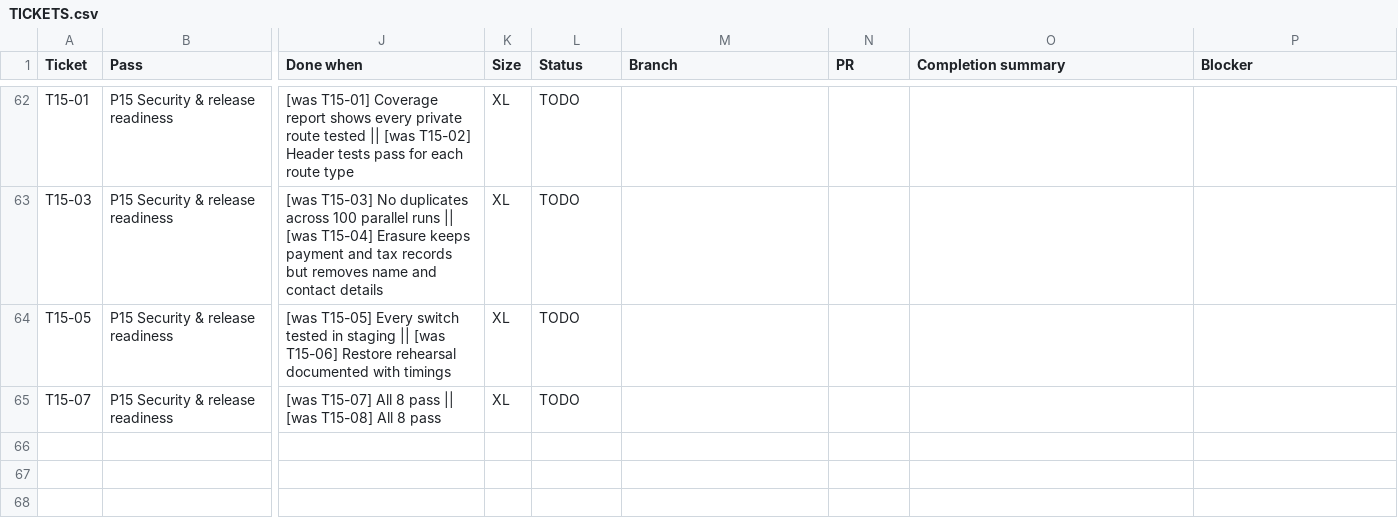
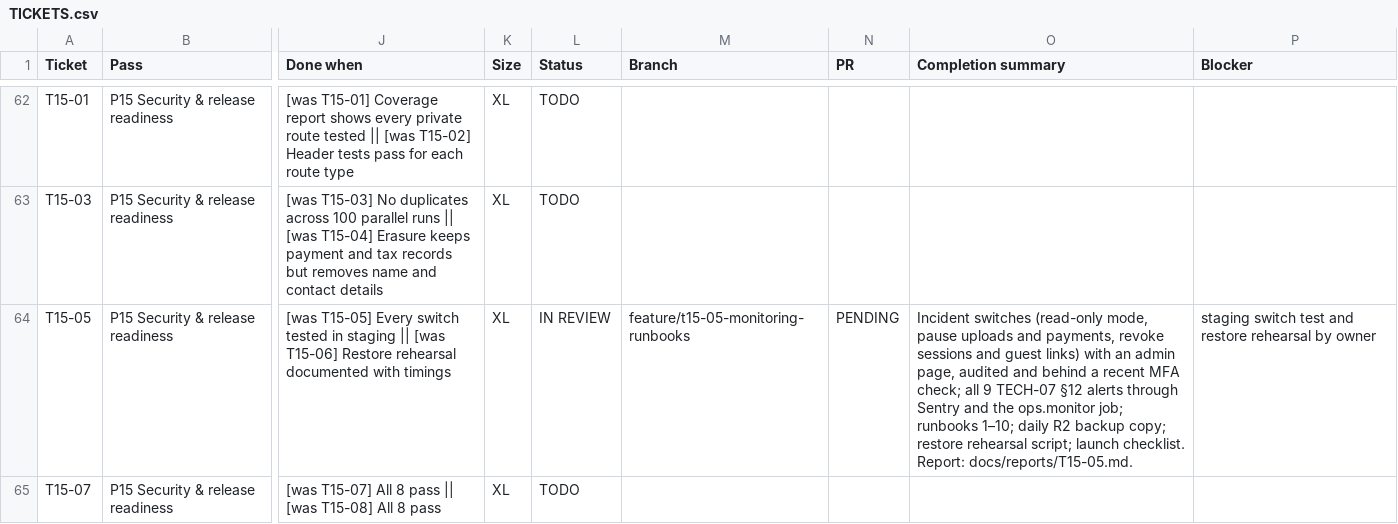
Before and after one commit to holyworthh/holypearls, a CSV file: docs/tracker/TICKETS.csv, drawn as a sheet; only a part is shown, gaps mark what is left out; the diff names each change by its address in the sheet, - before the commit and + after, or states it on an @@ line.

Commit message:
docs(t15-05): runbooks, alerts, launch checklist and report

```diff
--- a/docs/tracker/TICKETS.csv
+++ b/docs/tracker/TICKETS.csv
-L64 (Status): TODO
+L64 (Status): IN REVIEW
-M64 (Branch): (empty)
+M64 (Branch): feature/t15-05-monitoring-runbooks
-N64 (PR): (empty)
+N64 (PR): PENDING
-O64 (Completion summary): (empty)
+O64 (Completion summary): Incident switches (read-only mode, pause uploads and payments, revoke sessions and guest links) with an admin page, audited and behind a recent MFA check; all 9 TECH-07 §12 alerts through Sentry and the ops.monitor job; runbooks 1–10; daily R2 backup copy; restore rehearsal script; launch checklist. Report: docs/reports/T15-05.md.
-P64 (Blocker): (empty)
+P64 (Blocker): staging switch test and restore rehearsal by owner
```
Also changed, not shown: 17 other files.
